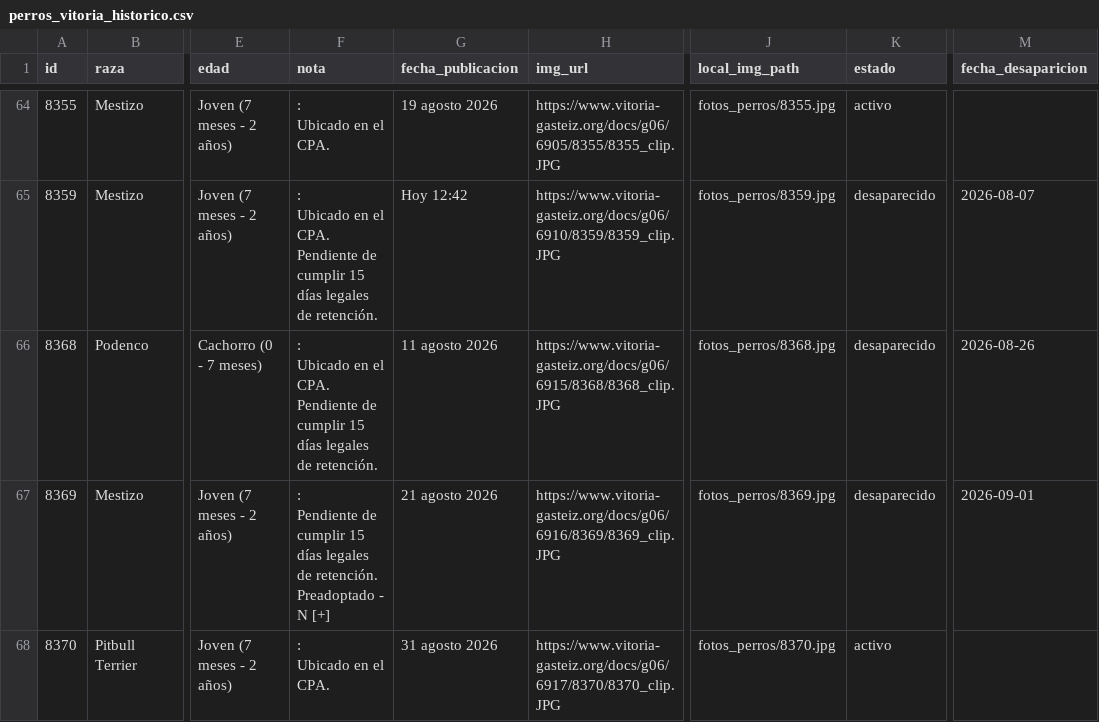
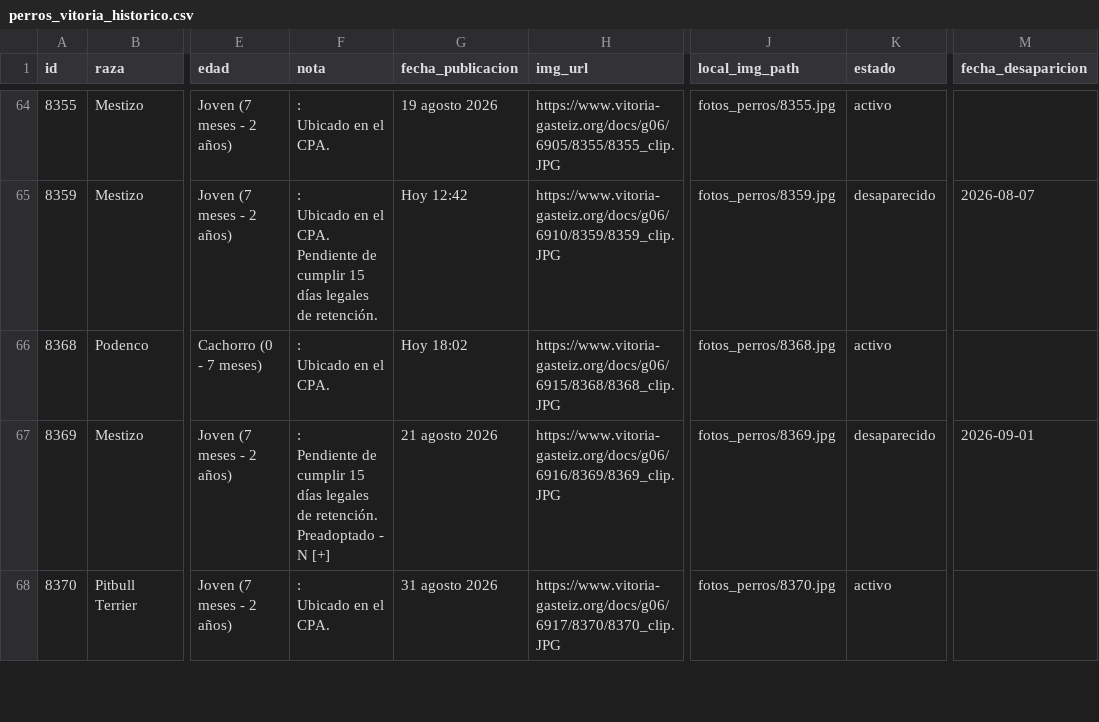
Before and after one commit to eortas/perros-gasteiz, a CSV file: perros_vitoria_historico.csv, drawn as a sheet; only a part is shown, gaps mark what is left out; ↵ is a line break in a cell; the diff names each change by its address in the sheet, - before the commit and + after, or states it on an @@ line.

```diff
--- a/perros_vitoria_historico.csv
+++ b/perros_vitoria_historico.csv
-F66 (nota): …el CPA. ↵ Pendiente de cumplir 15 días legales de retención.
+F66 (nota): …el CPA.
-G66 (fecha_publicacion): 11 agosto 2026
+G66 (fecha_publicacion): Hoy 18:02
-K66 (estado): desaparecido
+K66 (estado): activo
-M66 (fecha_desaparicion): 2026-08-26
+M66 (fecha_desaparicion): (empty)
```
